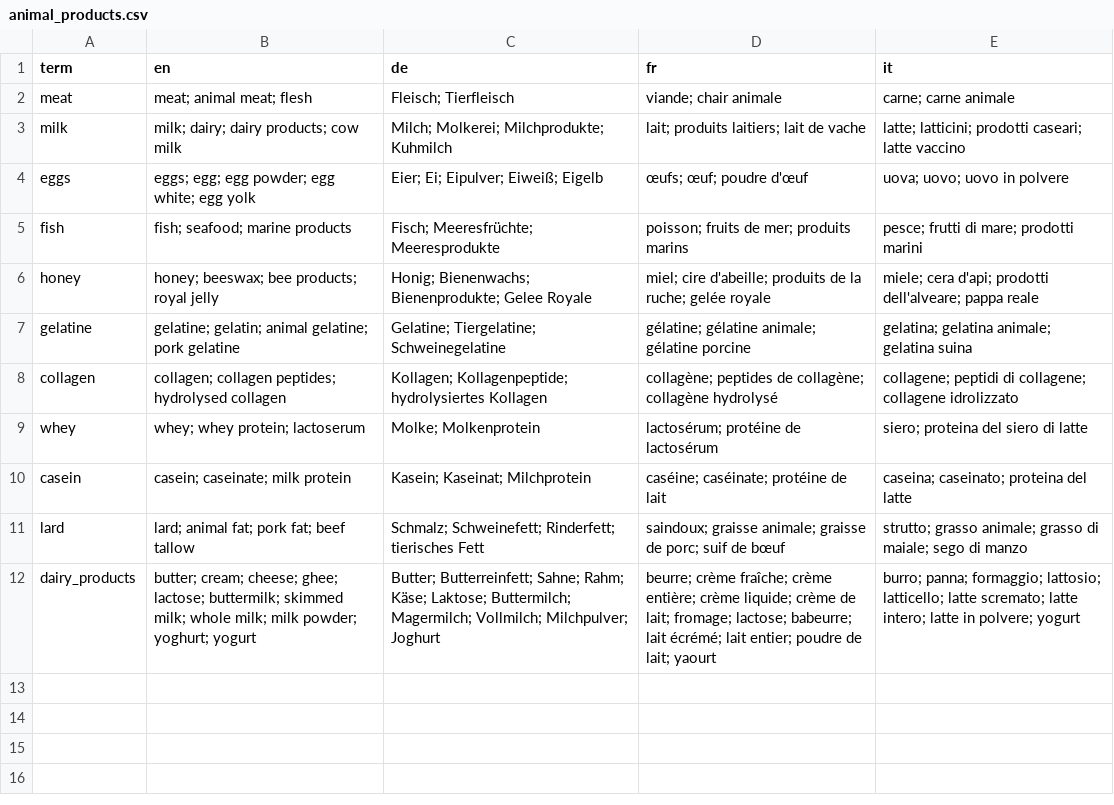
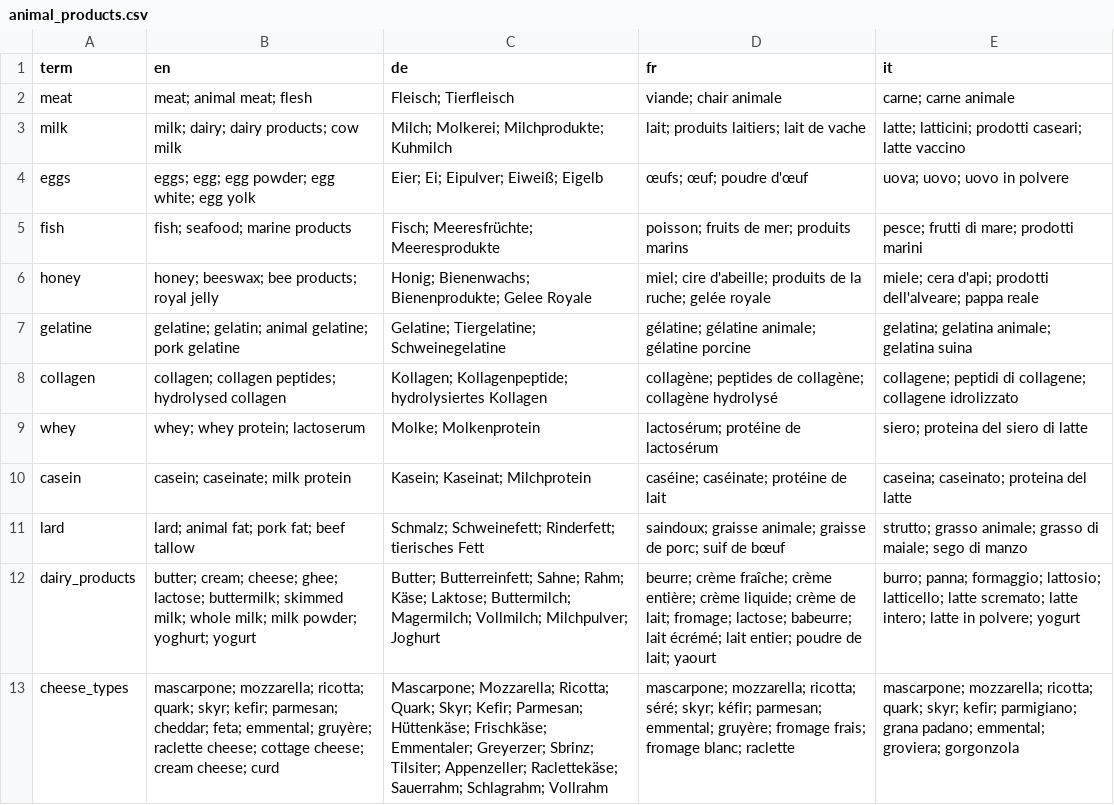
Before and after one commit to AbdulbariSoliman/wisemarket, a CSV file: data/ontology/animal_products.csv, drawn as a sheet; the diff names each change by its address in the sheet, - before the commit and + after, or states it on an @@ line.

```diff
--- a/data/ontology/animal_products.csv
+++ b/data/ontology/animal_products.csv
+row 13: cheese_types | mascarpone; mozzarella; ricotta; quark; skyr; kefir; parmesan; cheddar; feta; emmental; gruyère; raclette cheese; cottage cheese; cream cheese; curd | Mascarpone; Mozzarella; Ricotta; Quark; Skyr; Kefir; Parmesan; Hüttenkäse; Frischkäse; Emmentaler; Greyerzer; Sbrinz; Tilsiter; Appenzeller; Raclettekäse; Sauerrahm; Schlagrahm; Vollrahm | mascarpone; mozzarella; ricotta; séré; skyr; kéfir; parmesan; emmental; gruyère; fromage frais; fromage blanc; raclette | mascarpone; mozzarella; ricotta; quark; skyr; kefir; parmigiano; grana padano; emmental; groviera; gorgonzola
```
Also changed, not shown: data/ontology/alcohol.csv, data/ontology/egg_synonyms.csv, 12 other files.
